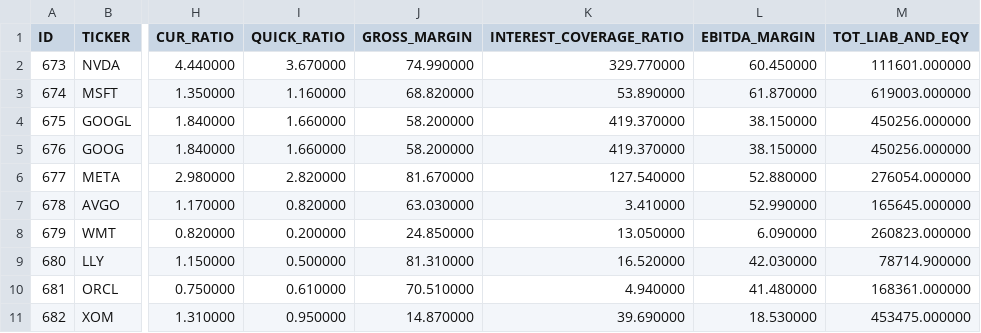
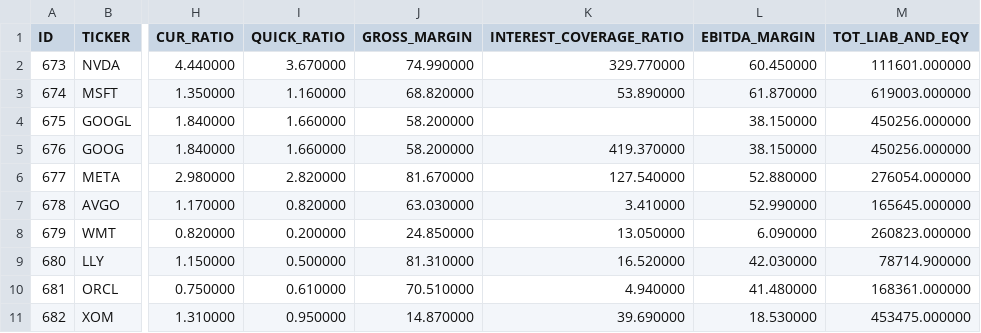
Before and after one commit to nikhil9066/bloomberg_analytics_hub, a CSV file: basic.csv, drawn as a sheet; only a part is shown, gaps mark what is left out; the diff names each change by its address in the sheet, - before the commit and + after, or states it on an @@ line.

```diff
--- a/basic.csv
+++ b/basic.csv
-K4 (INTEREST_COVERAGE_RATIO): 419.370000
+K4 (INTEREST_COVERAGE_RATIO): (empty)
```
Also changed, not shown: 4 other files.
